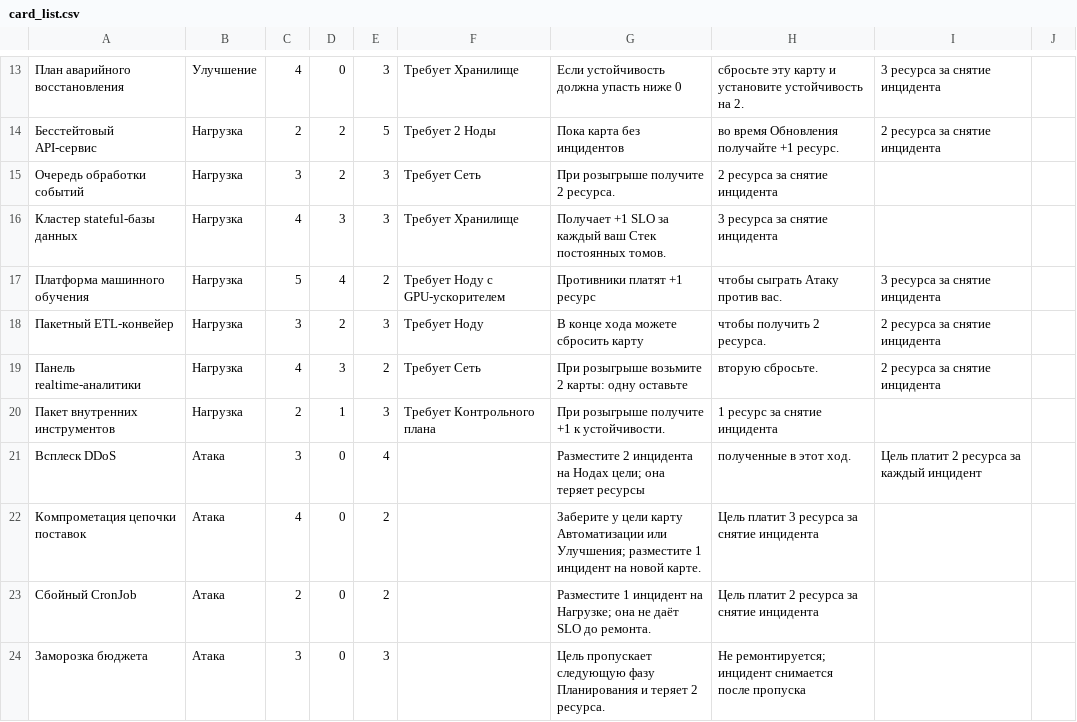
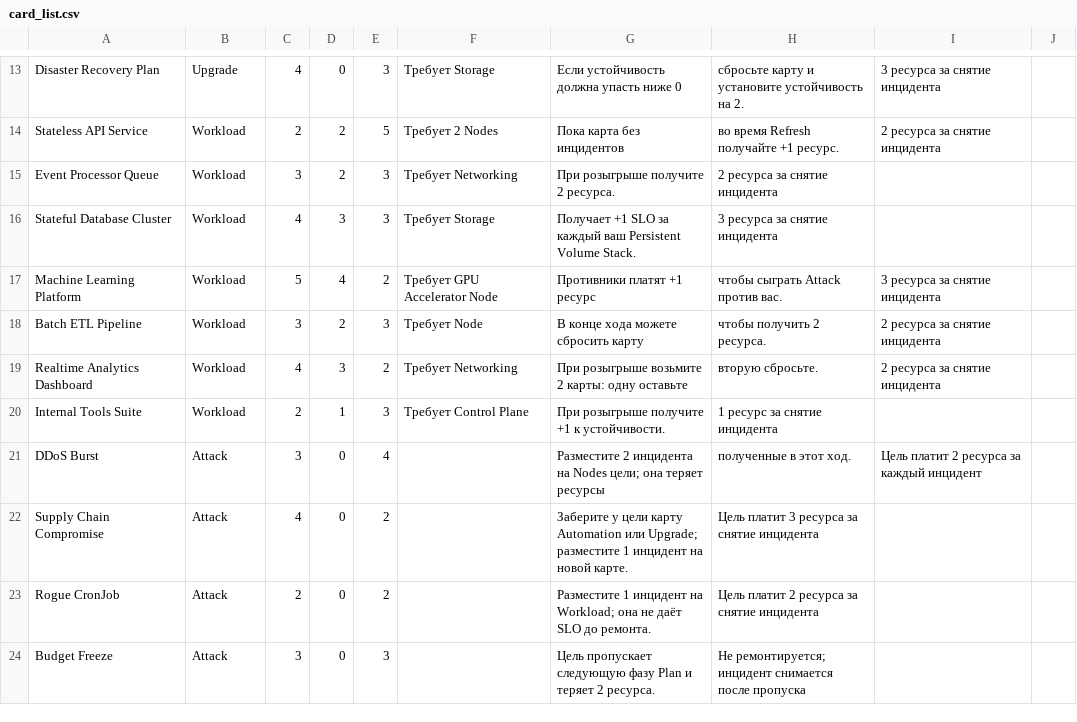
Before and after one commit to harchuk/kubernetes_game, a CSV file: cards/card_list.csv, drawn as a sheet; only a part is shown, gaps mark what is left out; the diff covers the shown part only; the diff names each change by its address in the sheet, - before the commit and + after, or states it on an @@ line.

```diff
--- a/cards/card_list.csv
+++ b/cards/card_list.csv
-A13: План аварийного восстановления
+A13: Disaster Recovery Plan
-B13: Улучшение
+B13: Upgrade
-F13: Требует Хранилище
+F13: Требует Storage
-H13: сбросьте эту карту и…
+H13: сбросьте карту и…
-A14: Бесстейтовый API-сервис
+A14: Stateless API Service
-B14:B20: Нагрузка
+B14:B20: Workload
-F14: Требует 2 Ноды
+F14: Требует 2 Nodes
-H14: во время Обновления получайте +1 ресурс.
+H14: во время Refresh получайте +1 ресурс.
-A15: Очередь обработки событий
+A15: Event Processor Queue
-F15: Требует Сеть
+F15: Требует Networking
-A16: Кластер stateful-базы данных
+A16: Stateful Database Cluster
-F16: Требует Хранилище
+F16: Требует Storage
-G16: …каждый ваш Стек постоянных томов.
+G16: …каждый ваш Persistent Volume Stack.
-A17: Платформа машинного обучения
+A17: Machine Learning Platform
-F17: Требует Ноду с GPU-ускорителем
+F17: Требует GPU Accelerator Node
-H17: чтобы сыграть Атаку против вас.
+H17: чтобы сыграть Attack против вас.
-A18: Пакетный ETL-конвейер
+A18: Batch ETL Pipeline
-F18: Требует Ноду
+F18: Требует Node
-A19: Панель realtime-аналитики
+A19: Realtime Analytics Dashboard
-F19: Требует Сеть
+F19: Требует Networking
-A20: Пакет внутренних инструментов
+A20: Internal Tools Suite
-F20: Требует Контрольного плана
+F20: Требует Control Plane
-A21: Всплеск DDoS
+A21: DDoS Burst
-B21:B24: Атака
+B21:B24: Attack
-G21: …инцидента на Нодах цели; она…
+G21: …инцидента на Nodes цели; она…
-A22: Компрометация цепочки поставок
+A22: Supply Chain Compromise
-G22: …цели карту Автоматизации или Улучшения; разместите 1…
+G22: …цели карту Automation или Upgrade; разместите 1…
-A23: Сбойный CronJob
+A23: Rogue CronJob
-G23: …инцидент на Нагрузке; она не…
+G23: …инцидент на Workload; она не…
-A24: Заморозка бюджета
+A24: Budget Freeze
-G24: …следующую фазу Планирования и теряет…
+G24: …следующую фазу Plan и теряет…
```
Also changed, not shown: 1 added row, 1 removed row and 51 edited cells elsewhere in this file, 5 other files.
